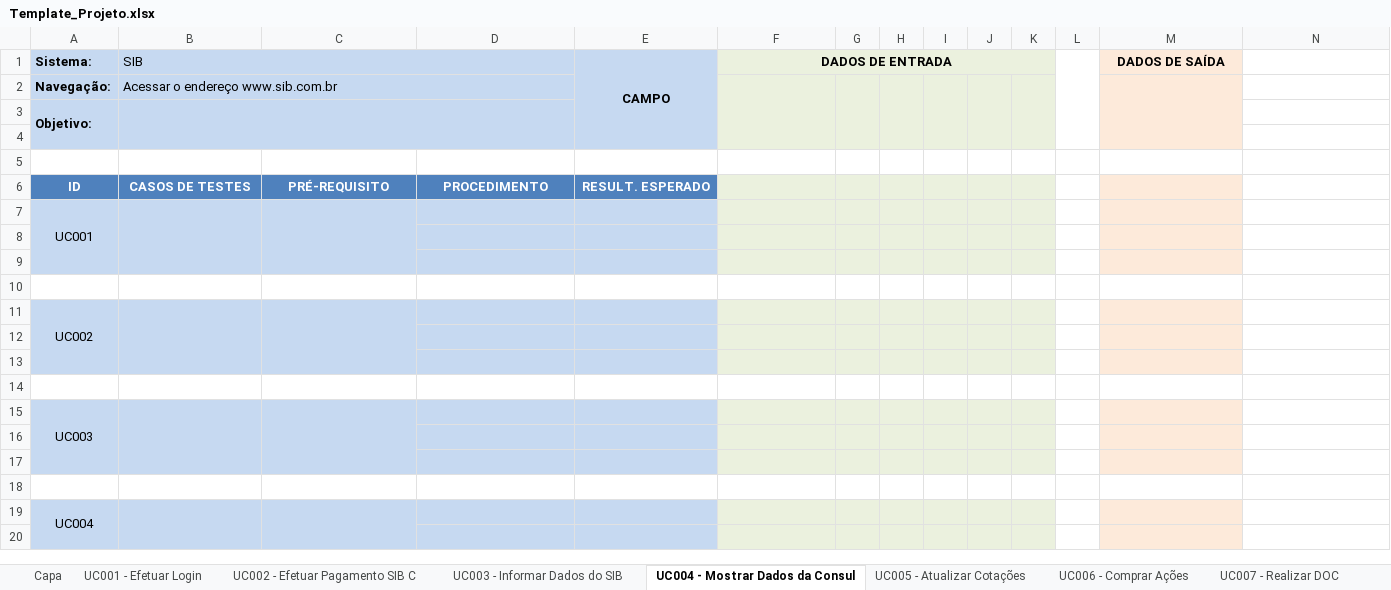
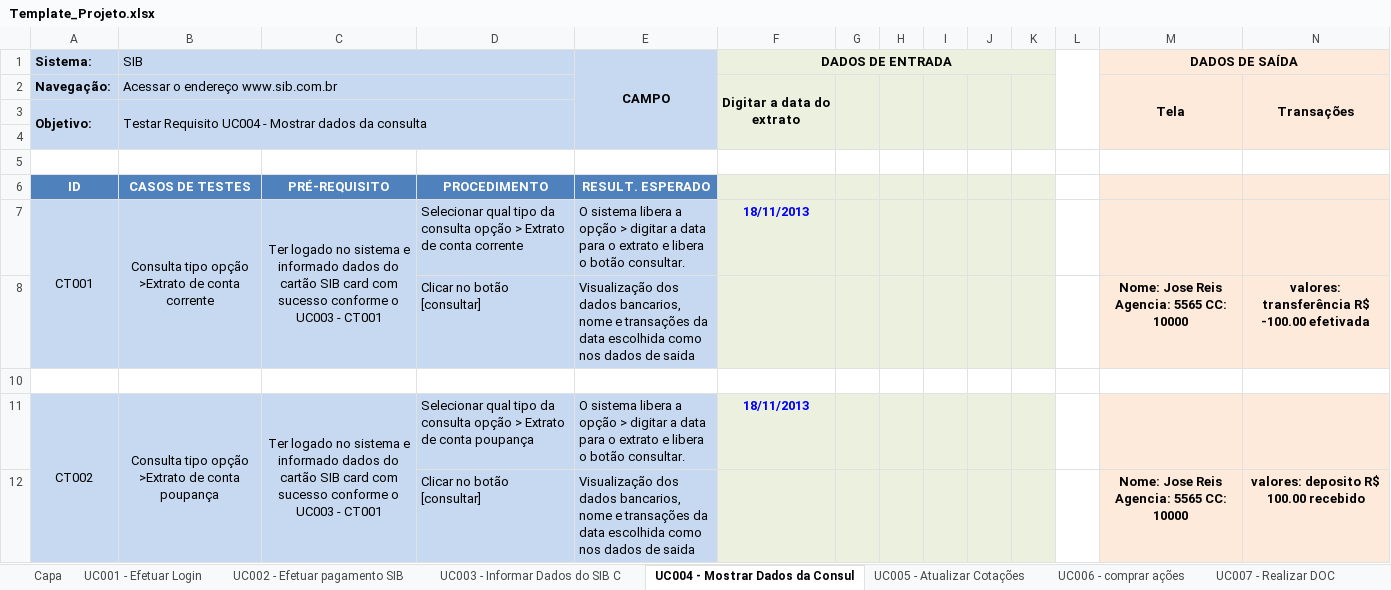
Before and after one commit to josimarpe/SIB, an Excel workbook: Requisitos/Template_Projeto.xlsx, sheet UC004 - Mostrar Dados da Consul, drawn as a sheet; only a part is shown; values as stored, in another font and other column widths than the file's, no borders; conditional formats not drawn; removed rows and columns are numbered as before the commit, all else as after; the diff covers the shown part only; the diff names each change by its address in the sheet, - before the commit and + after, or states it on an @@ line.

```diff
--- a/Requisitos/Template_Projeto.xlsx (sheet UC004 - Mostrar Dados da Consul)
+++ b/Requisitos/Template_Projeto.xlsx (sheet UC004 - Mostrar Dados da Consul)
-sheet tab: UC003 - Informar Dados do SIB
+sheet tab: UC003 - Informar Dados do SIB C
-sheet tab: UC002 - Efetuar Pagamento SIB C
-sheet tab: UC006 - Comprar Ações
+sheet tab: UC002 - Efetuar pagamento SIB
+sheet tab: UC006 - comprar ações
+M1:N1 merged
-N1:N4 fill: none
+N1:N4 fill: #FDEADA
-F2 (DADOS DE ENTRADA): (empty)
+F2 (DADOS DE ENTRADA): Digitar a data do extrato
-M2 (DADOS DE SAÍDA): (empty)
+M2 (DADOS DE SAÍDA): Tela
-N2: (empty)
+N2: Transações
+N2:N4 merged
-B3 (SIB): (empty)
+B3 (SIB): Testar Requisito UC004 - Mostrar dados da consulta
-N6 fill: none
+N6 fill: #FDEADA
-row 7: UC001
+row 7: CT001 | Consulta tipo opção >Extrato de conta corrente | Ter logado no sistema e informado dados do cartão SIB card com sucesso conforme o UC003 - CT001 | Selecionar qual tipo da consulta opção > Extrato de conta corrente | O sistema libera a opção > digitar a data para o extrato e libera o botão consultar. | 18/11/2013
+row 8:  |  |  | Clicar no botão [consultar] | Visualização dos dados bancarios, nome e transações da data escolhida como nos dados de saida |  |  |  |  |  |  |  | Nome: Jose Reis Agencia: 5565 CC: 10000 | valores: transferência R$ -100.00 efetivada
-A10:E10 fill: #C6D9F1
+A10:E10 fill: none
-F10:K10 fill: #EBF1DE
+F10:K10 fill: none
-M10 fill: #FDEADA
+M10 fill: none
-row 11: (empty)
+row 11: CT002 | Consulta tipo opção >Extrato de conta poupança | Ter logado no sistema e informado dados do cartão SIB card com sucesso conforme o UC003 - CT001 | Selecionar qual tipo da consulta opção > Extrato de conta poupança | O sistema libera a opção > digitar a data para o extrato e libera o botão consultar. | 18/11/2013
+A11:A12 merged
+B11:B12 merged
+C11:C12 merged
-N11 fill: none
+N11 fill: #FDEADA
-A12:E12 fill: none
+A12:E12 fill: #C6D9F1
-row 12: (empty)
+row 12:  |  |  | Clicar no botão [consultar] | Visualização dos dados bancarios, nome e transações da data escolhida como nos dados de saida |  |  |  |  |  |  |  | Nome: Jose Reis Agencia: 5565 CC: 10000 | valores: deposito R$ 100.00 recebido
-F12:K12 fill: none
+F12:K12 fill: #EBF1DE
-M12:N12 fill: none
+M12:N12 fill: #FDEADA
-row 11: UC002
-row 12: (empty)
-row 13: (empty)
-row 14: (empty)
-row 15: UC003
-row 16: (empty)
-row 17: (empty)
-row 18: (empty)
-row 19: UC004
-row 20: (empty)
```
Also changed, not shown: 31 removed rows elsewhere in this sheet, sheet UC001 - Efetuar Login, sheet UC003 - Informar Dados do SIB C, sheet UC005 - Atualizar Cotações, sheet UC007 - Realizar DOC, sheet Capa, formulas that keep their value.
